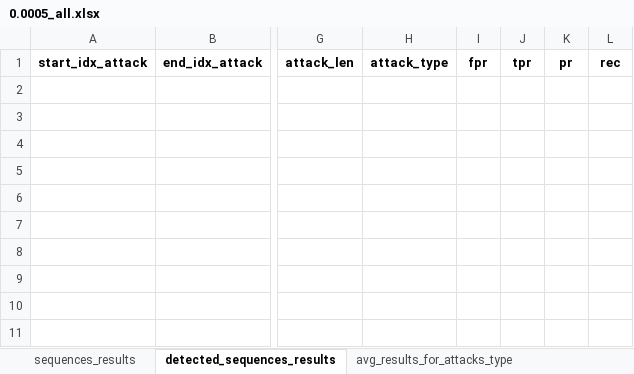
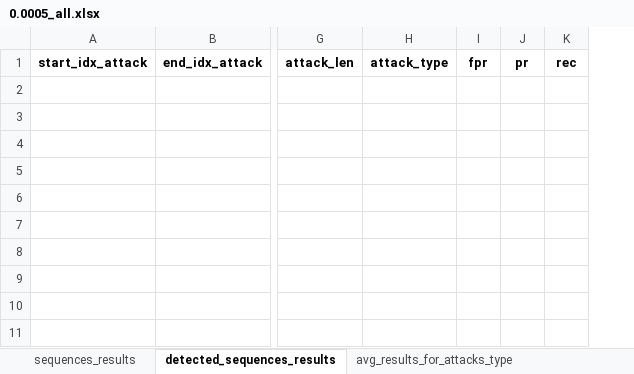
Before and after one commit to TommasoPuccetti/late_lib, an Excel workbook: data/dos_mqtt_iot/models/xgb/results/0.0005_all.xlsx, sheet detected_sequences_results, drawn as a sheet; only a part is shown, gaps mark what is left out; values as stored, in another font and other column widths than the file's, no borders; the diff names each change by its address in the sheet, - before the commit and + after, or states it on an @@ line.

```diff
--- a/data/dos_mqtt_iot/models/xgb/results/0.0005_all.xlsx (sheet detected_sequences_results)
+++ b/data/dos_mqtt_iot/models/xgb/results/0.0005_all.xlsx (sheet detected_sequences_results)
-column J, row 1: tpr
```
Also changed, not shown: sheet sequences_results, data/dos_mqtt_iot/models/xgb/results/0.01_all.xlsx, 4 other files.
